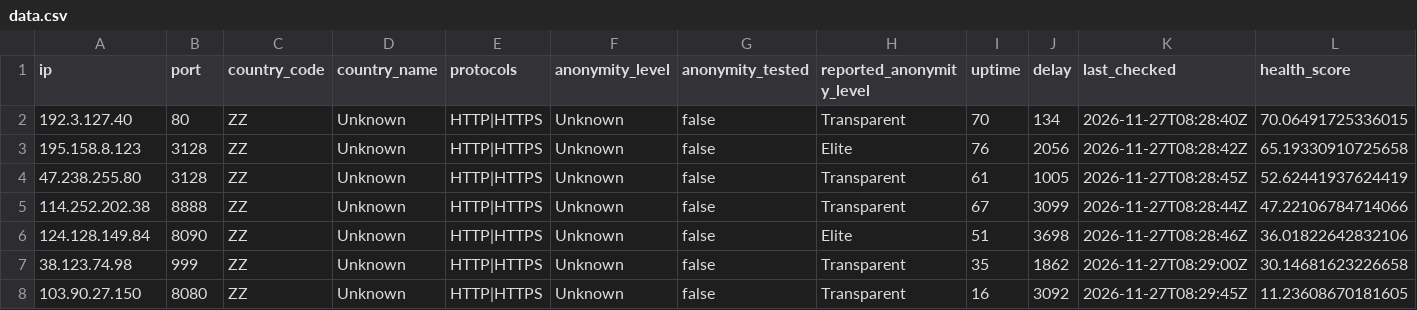
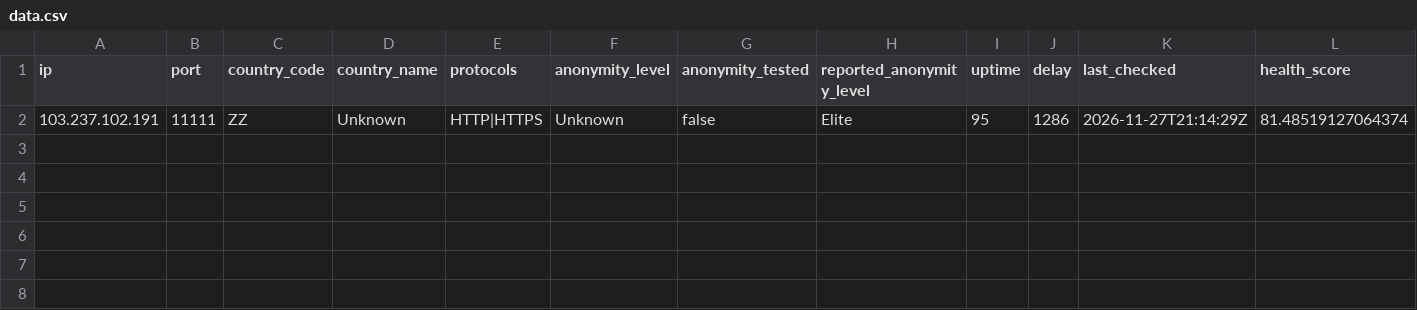
Before and after one commit to webunblocker/free-proxy-list, a CSV file: proxies/protocols/https/data.csv, drawn as a sheet.

```diff
--- a/proxies/protocols/https/data.csv
+++ b/proxies/protocols/https/data.csv
@@ -1,8 +1,2 @@
 ip,port,country_code,country_name,protocols,anonymity_level,anonymity_tested,reported_anonymity_level,uptime,delay,last_checked,health_score
-"192.3.127.40","80","ZZ","Unknown","HTTP|HTTPS","Unknown","false","Transparent","70","134","2026-11-27T08:28:40Z","70.06491725336015"
-"195.158.8.123","3128","ZZ","Unknown","HTTP|HTTPS","Unknown","false","Elite","76","2056","2026-11-27T08:28:42Z","65.19330910725658"
-"47.238.255.80","3128","ZZ","Unknown","HTTP|HTTPS","Unknown","false","Transparent","61","1005","2026-11-27T08:28:45Z","52.62441937624419"
-"114.252.202.38","8888","ZZ","Unknown","HTTP|HTTPS","Unknown","false","Transparent","67","3099","2026-11-27T08:28:44Z","47.22106784714066"
-"124.128.149.84","8090","ZZ","Unknown","HTTP|HTTPS","Unknown","false","Elite","51","3698","2026-11-27T08:28:46Z","36.01822642832106"
-"38.123.74.98","999","ZZ","Unknown","HTTP|HTTPS","Unknown","false","Transparent","35","1862","2026-11-27T08:29:00Z","30.14681623226658"
-"103.90.27.150","8080","ZZ","Unknown","HTTP|HTTPS","Unknown","false","Transparent","16","3092","2026-11-27T08:29:45Z","11.23608670181605"
+"103.237.102.191","11111","ZZ","Unknown","HTTP|HTTPS","Unknown","false","Elite","95","1286","2026-11-27T21:14:29Z","81.48519127064374"
```
Also changed, not shown: 19 other files.
